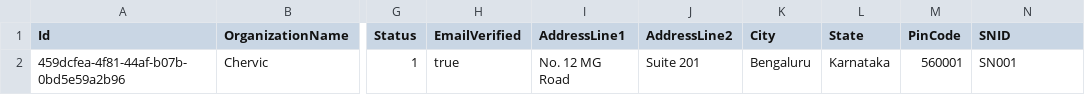
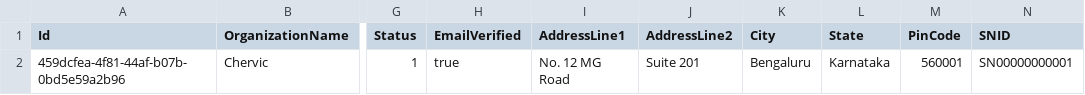
Before and after one commit to balachandhru-hub/main-backend-sila, a CSV file: src/Platform/Identity/Identity.Infrastructure/Migrations/Organization.csv, drawn as a sheet; only a part is shown, gaps mark what is left out; the diff names each change by its address in the sheet, - before the commit and + after, or states it on an @@ line.

```diff
--- a/src/Platform/Identity/Identity.Infrastructure/Migrations/Organization.csv
+++ b/src/Platform/Identity/Identity.Infrastructure/Migrations/Organization.csv
-N2 (SNID): SN001
+N2 (SNID): SN00000000001
```
Also changed, not shown: src/Platform/Identity/Identity.Infrastructure/Migrations/Feature.csv, 10 other files.
